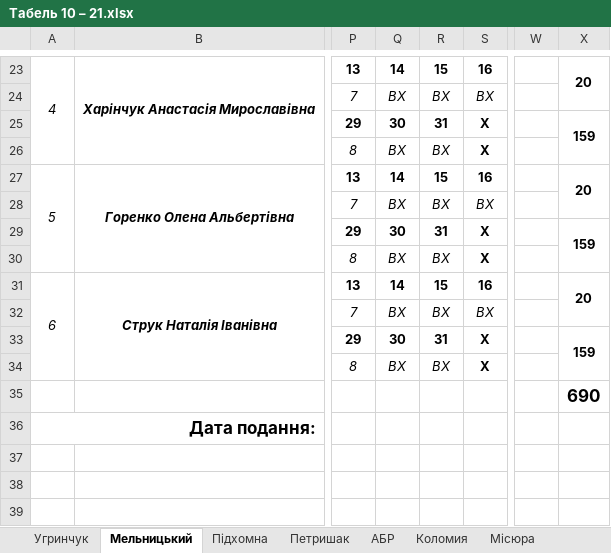
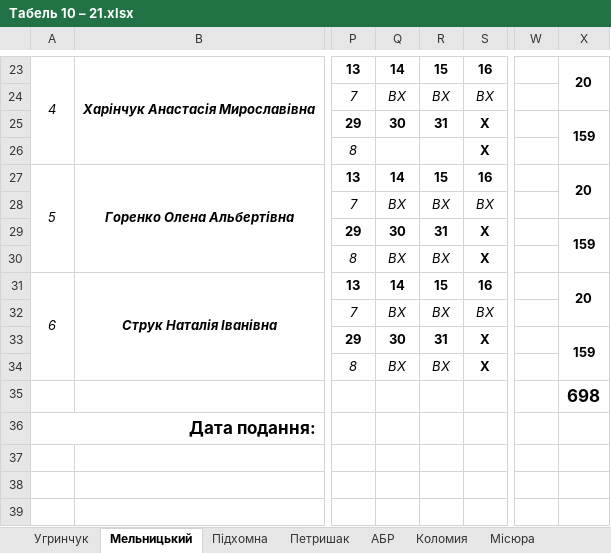
Before and after one commit to Midas201/Eridan, an Excel workbook: Фопи/Зарплата ФОП 2021/Табель ФОП 2020/Табель 10 – 21.xlsx, sheet Мельницький, drawn as a sheet; only a part is shown, gaps mark what is left out; values as stored, in another font and other column widths than the file's, no borders; the diff covers the shown part only; the diff names each change by its address in the sheet, - before the commit and + after, or states it on an @@ line.

```diff
--- a/Фопи/Зарплата ФОП 2021/Табель ФОП 2020/Табель 10 – 21.xlsx (sheet Мельницький)
+++ b/Фопи/Зарплата ФОП 2021/Табель ФОП 2020/Табель 10 – 21.xlsx (sheet Мельницький)
-Q26: ВХ
+Q26: (empty)
-R26: ВХ
+R26: (empty)
-X35: 690
+X35: 698
```
Also changed, not shown: 7 added rows, 7 removed rows, 1 moved row, 5 edited cells and merged cells elsewhere in this sheet, formulas that keep their value, Фопи/Зарплата ФОП 2021/Табель ФОП 2020/Табель 11 – 21.xlsx, Фопи/Зарплата ФОП 2021/Табель ФОП 2020/Табель 12 – 21.xlsx, 1 other file.
